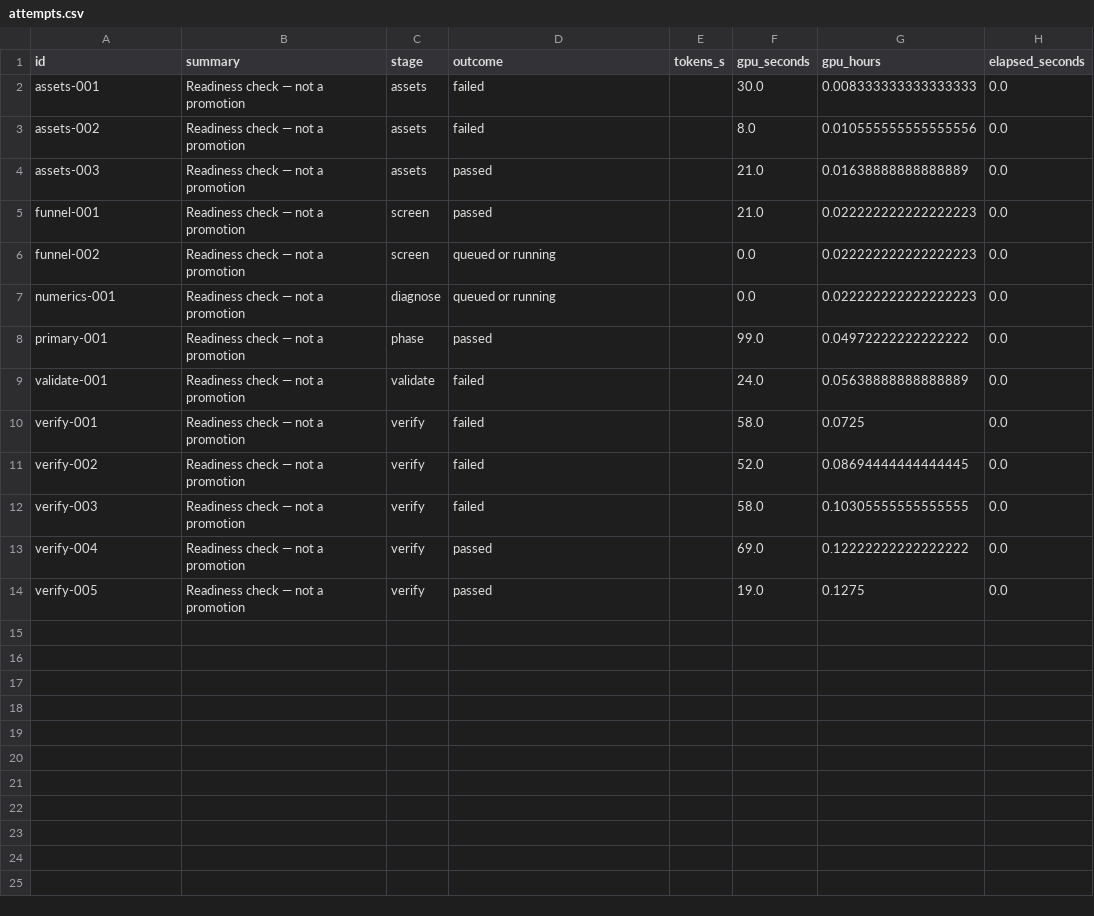
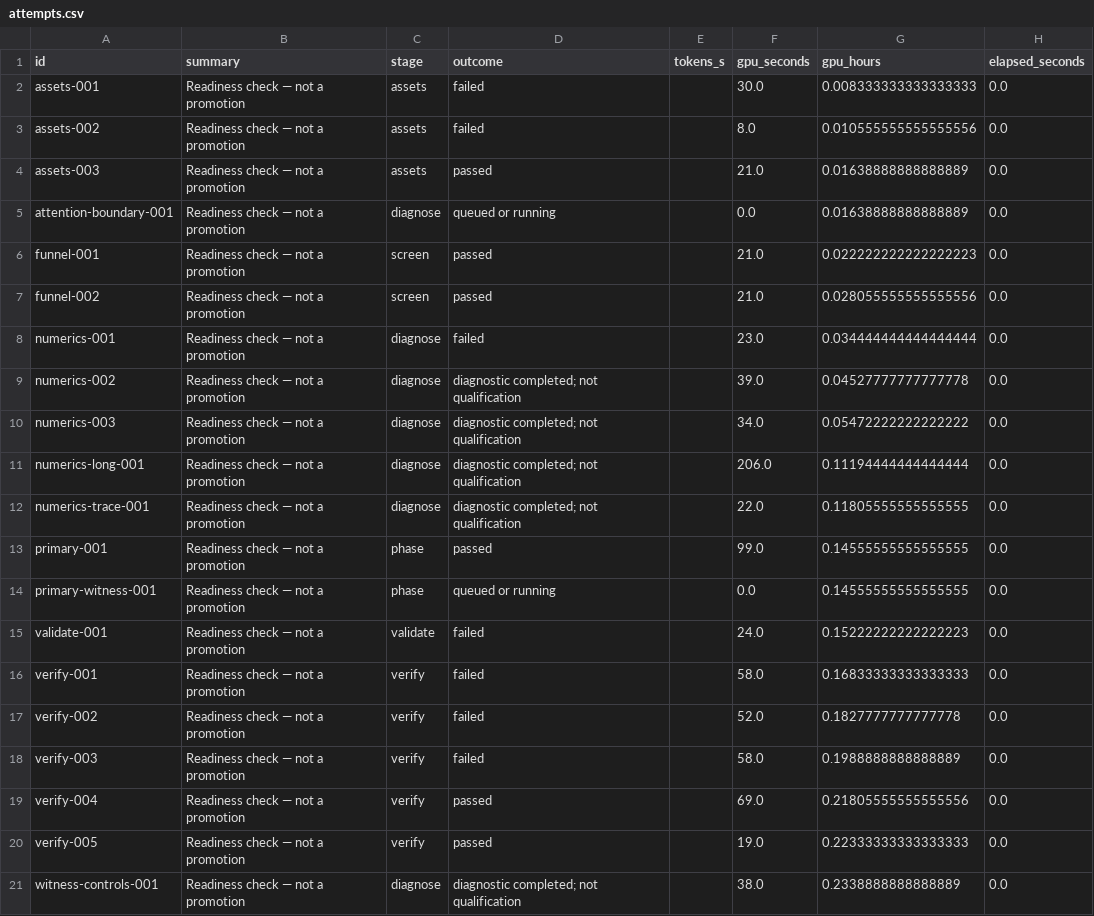
Before and after one commit to avitrost/triod-research-dashboard, a CSV file: site/attempts.csv, drawn as a sheet.

```diff
--- a/site/attempts.csv
+++ b/site/attempts.csv
@@ -4,11 +4,18 @@ assets-002,Readiness check — not a promotion,assets,failed,,8.0,0.010555555555
 assets-003,Readiness check — not a promotion,assets,passed,,21.0,0.01638888888888889,0.0
+attention-boundary-001,Readiness check — not a promotion,diagnose,queued or running,,0.0,0.01638888888888889,0.0
 funnel-001,Readiness check — not a promotion,screen,passed,,21.0,0.022222222222222223,0.0
-funnel-002,Readiness check — not a promotion,screen,queued or running,,0.0,0.022222222222222223,0.0
-numerics-001,Readiness check — not a promotion,diagnose,queued or running,,0.0,0.022222222222222223,0.0
-primary-001,Readiness check — not a promotion,phase,passed,,99.0,0.04972222222222222,0.0
-validate-001,Readiness check — not a promotion,validate,failed,,24.0,0.05638888888888889,0.0
-verify-001,Readiness check — not a promotion,verify,failed,,58.0,0.0725,0.0
-verify-002,Readiness check — not a promotion,verify,failed,,52.0,0.08694444444444445,0.0
-verify-003,Readiness check — not a promotion,verify,failed,,58.0,0.10305555555555555,0.0
-verify-004,Readiness check — not a promotion,verify,passed,,69.0,0.12222222222222222,0.0
-verify-005,Readiness check — not a promotion,verify,passed,,19.0,0.1275,0.0
+funnel-002,Readiness check — not a promotion,screen,passed,,21.0,0.028055555555555556,0.0
+numerics-001,Readiness check — not a promotion,diagnose,failed,,23.0,0.034444444444444444,0.0
+numerics-002,Readiness check — not a promotion,diagnose,diagnostic completed; not qualification,,39.0,0.04527777777777778,0.0
+numerics-003,Readiness check — not a promotion,diagnose,diagnostic completed; not qualification,,34.0,0.05472222222222222,0.0
+numerics-long-001,Readiness check — not a promotion,diagnose,diagnostic completed; not qualification,,206.0,0.11194444444444444,0.0
+numerics-trace-001,Readiness check — not a promotion,diagnose,diagnostic completed; not qualification,,22.0,0.11805555555555555,0.0
+primary-001,Readiness check — not a promotion,phase,passed,,99.0,0.14555555555555555,0.0
+primary-witness-001,Readiness check — not a promotion,phase,queued or running,,0.0,0.14555555555555555,0.0
+validate-001,Readiness check — not a promotion,validate,failed,,24.0,0.15222222222222223,0.0
+verify-001,Readiness check — not a promotion,verify,failed,,58.0,0.16833333333333333,0.0
+verify-002,Readiness check — not a promotion,verify,failed,,52.0,0.1827777777777778,0.0
+verify-003,Readiness check — not a promotion,verify,failed,,58.0,0.1988888888888889,0.0
+verify-004,Readiness check — not a promotion,verify,passed,,69.0,0.21805555555555556,0.0
+verify-005,Readiness check — not a promotion,verify,passed,,19.0,0.22333333333333333,0.0
+witness-controls-001,Readiness check — not a promotion,diagnose,diagnostic completed; not qualification,,38.0,0.2338888888888889,0.0
```
Also changed, not shown: 3 other files.
